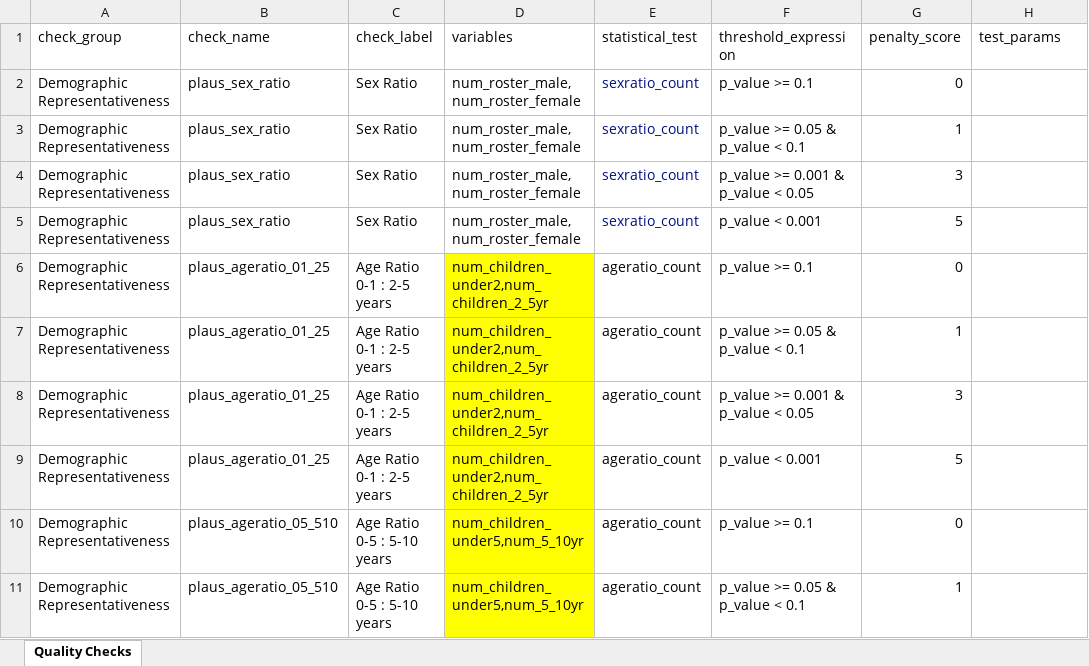
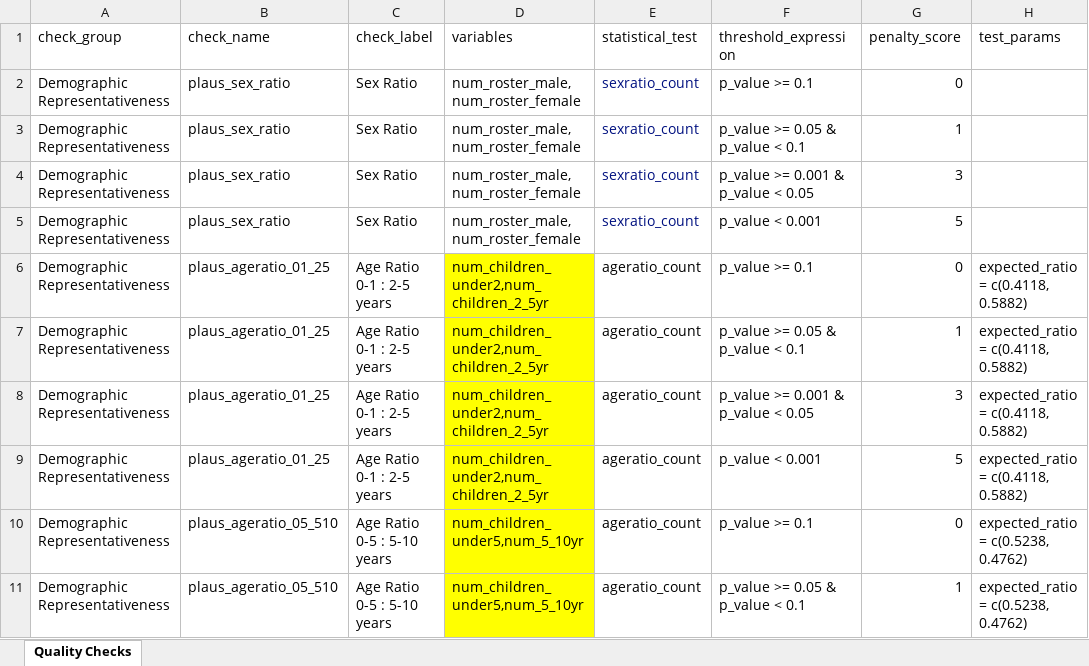
Before and after one commit to SaeedR1987/public_health_resources, an Excel workbook: inst/resources/quality_schema_data_quality_mortality_template.xlsx, sheet Quality Checks, drawn as a sheet; only a part is shown; values as stored, in another font and other column widths than the file's, no borders; the diff covers the shown part only; the diff names each change by its address in the sheet, - before the commit and + after, or states it on an @@ line.

```diff
--- a/inst/resources/quality_schema_data_quality_mortality_template.xlsx (sheet Quality Checks)
+++ b/inst/resources/quality_schema_data_quality_mortality_template.xlsx (sheet Quality Checks)
-H6:H9 (test_params): (empty)
+H6:H9 (test_params): expected_ratio = c(0.4118, 0.5882)
-H10:H11 (test_params): (empty)
+H10:H11 (test_params): expected_ratio = c(0.5238, 0.4762)
```
Also changed, not shown: 14 edited cells elsewhere in this sheet, inst/resources/variable_schema_data_household_template.xlsx.
